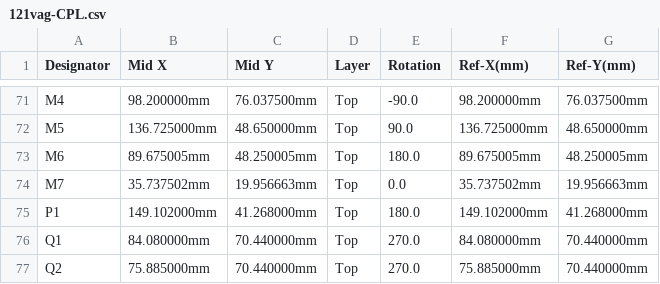
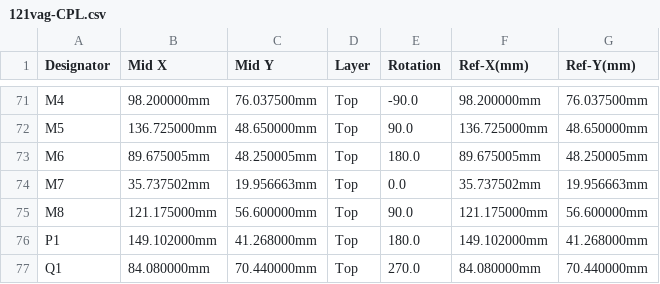
Before and after one commit to LoKoTrOnIc/hellen121vag, a CSV file: boards/hellen121vag-d/frame/121vag-CPL.csv, drawn as a sheet; only a part is shown, gaps mark what is left out; the shorter side is filled out with more unchanged rows; the diff names each change by its address in the sheet, - before the commit and + after, or states it on an @@ line.

```diff
--- a/boards/hellen121vag-d/frame/121vag-CPL.csv
+++ b/boards/hellen121vag-d/frame/121vag-CPL.csv
+row 75: M8 | 121.175000mm | 56.600000mm | Top | 90.0 | 121.175000mm | 56.600000mm
```
Also changed, not shown: boards/hellen121vag-d/board/hellen121vag-d-BOM-JLC.csv, boards/hellen121vag-d/board/hellen121vag-d-CPL.csv, 34 other files.
